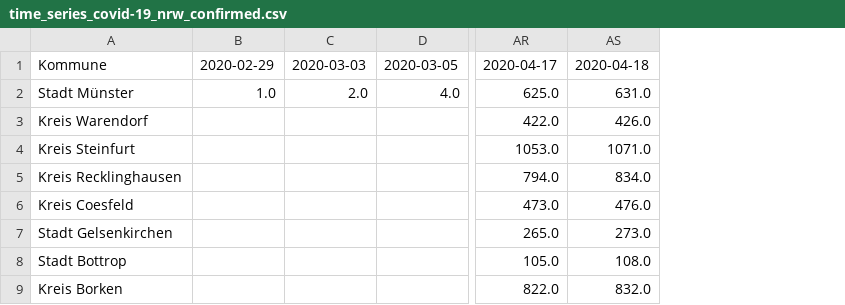
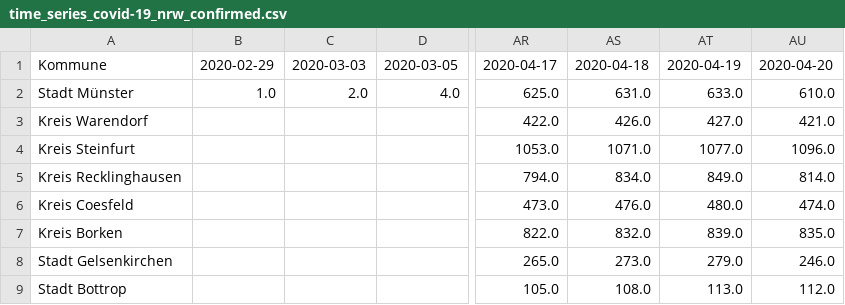
Before and after one commit to codeformuenster/COVID-19-NRW, a CSV file: data/time_series/time_series_covid-19_nrw_confirmed.csv, drawn as a sheet; only a part is shown, gaps mark what is left out; the diff names each change by its address in the sheet, - before the commit and + after, or states it on an @@ line.

Commit message:
update with newest data 20. April

```diff
--- a/data/time_series/time_series_covid-19_nrw_confirmed.csv
+++ b/data/time_series/time_series_covid-19_nrw_confirmed.csv
+column AT, rows 1-6: 2020-04-19 | 633.0 | 427.0 | 1077.0 | 849.0 | 480.0; rows 8-9: 279.0 | 113.0
+column AU, rows 1-6: 2020-04-20 | 610.0 | 421.0 | 1096.0 | 814.0 | 474.0; rows 8-9: 246.0 | 112.0
@@ row 9 moved to row 7: Kreis Borken @@
```
Also changed, not shown: data/time_series/time_series_covid-19_nrw_deaths.csv, data/time_series/time_series_covid-19_nrw_recovered.csv, 24 other files.
